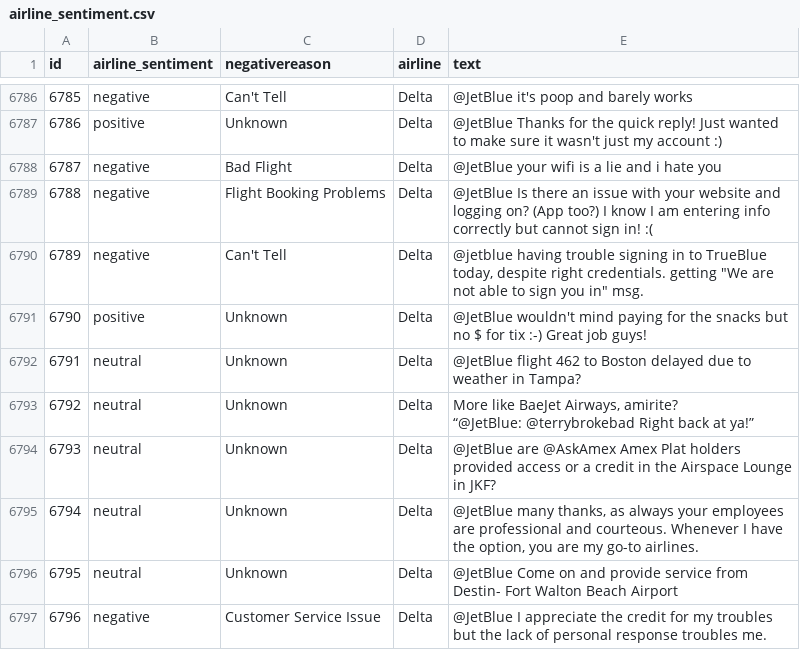
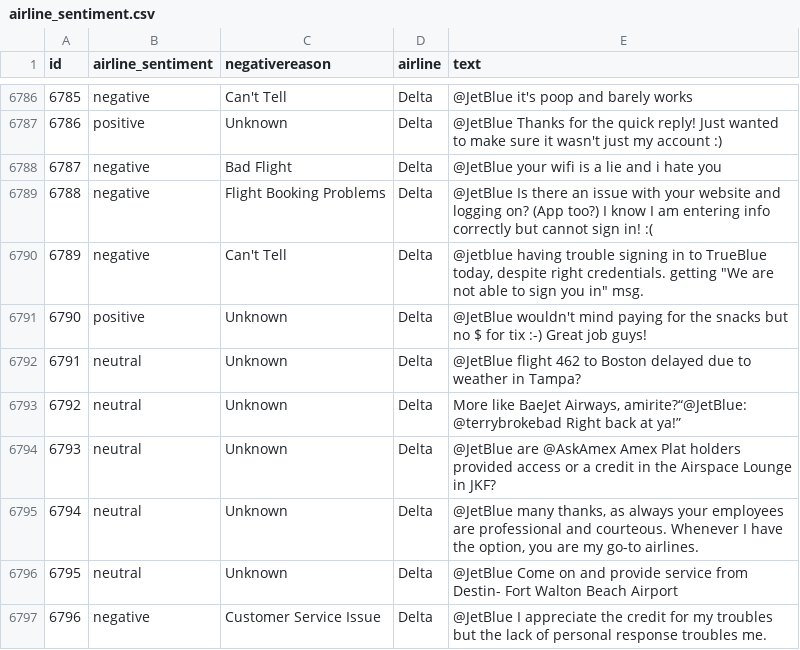
Before and after one commit to ntkReyn/project_bigdata, a CSV file: data/airline_sentiment.csv, drawn as a sheet; only a part is shown, gaps mark what is left out; ↵ is a line break in a cell; the diff covers the shown part only; the diff names each change by its address in the sheet, - before the commit and + after, or states it on an @@ line.

```diff
--- a/data/airline_sentiment.csv
+++ b/data/airline_sentiment.csv
-E6793 (text): …BaeJet Airways, amirite? ↵ “@JetBlue: @terrybrokebad Right…
+E6793 (text): …BaeJet Airways, amirite?“@JetBlue: @terrybrokebad Right…
```
Also changed, not shown: 135 edited cells elsewhere in this file, 4 other files.
